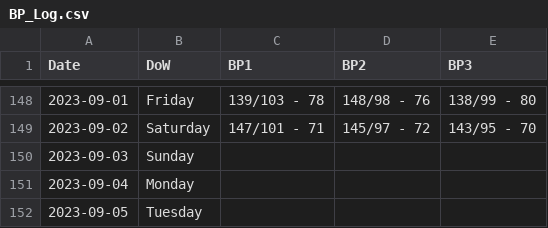
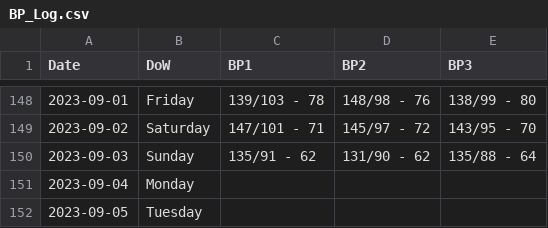
Before and after one commit to dolinger-nscc/BP, a CSV file: BP_Log.csv, drawn as a sheet; only a part is shown, gaps mark what is left out.

Commit message:
Update BP_Log.csv

```diff
--- a/BP_Log.csv
+++ b/BP_Log.csv
@@ -149,3 +149,3 @@ Date,DoW,BP1,BP2,BP3
 2023-09-02,Saturday,147/101 - 71,145/97 - 72,143/95 - 70
-2023-09-03,Sunday,,,
+2023-09-03,Sunday,135/91 - 62,131/90 - 62,135/88 - 64
 2023-09-04,Monday,,,
```
